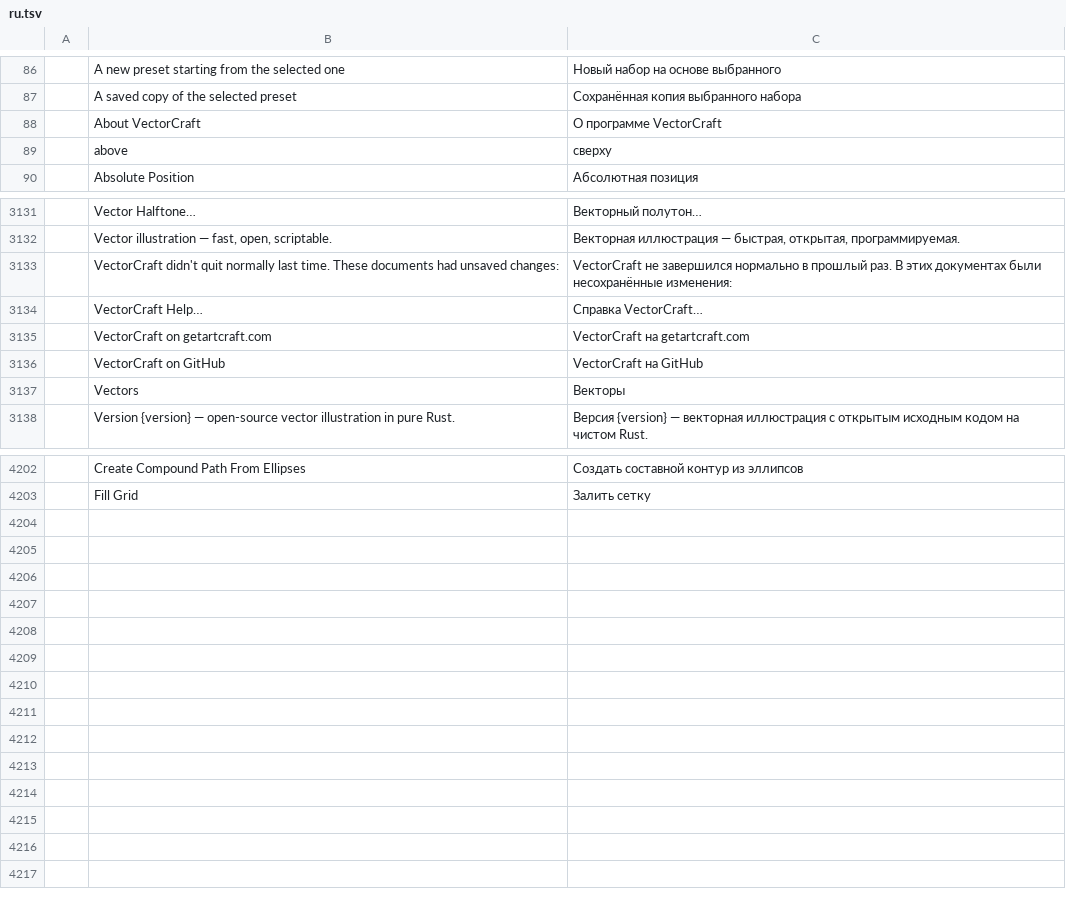
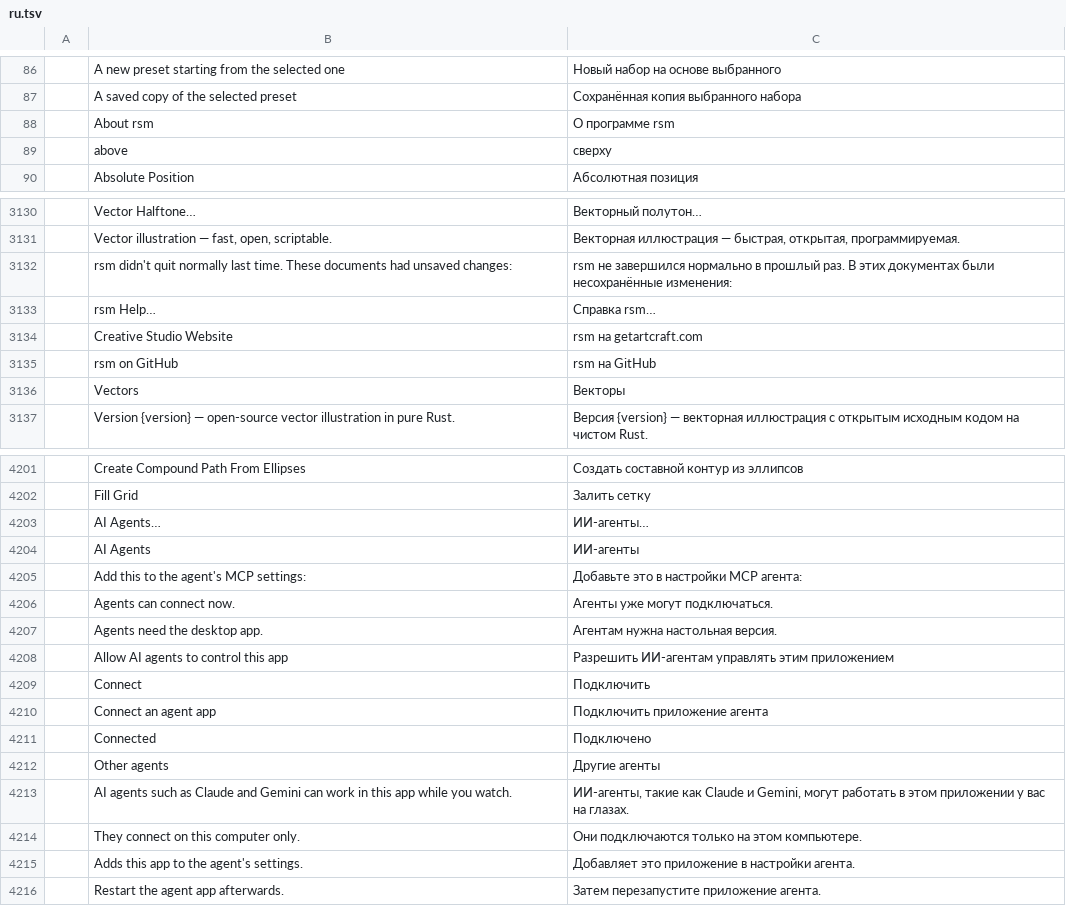
Before and after one commit to 7mz410/CreativeStudio-7rrek, a TSV file: crates/ui-egui/src/i18n/ru.tsv, drawn as a sheet; only a part is shown, gaps mark what is left out; removed rows and columns are numbered as before the commit, all else as after; the diff covers the shown part only; the diff names each change by its address in the sheet, - before the commit and + after, or states it on an @@ line.

Commit message:
Sync: re-apply rebrand after upstream merge; rebrand.py idempotent; Arabic batch part_18

```diff
--- a/crates/ui-egui/src/i18n/ru.tsv
+++ b/crates/ui-egui/src/i18n/ru.tsv
-row 88:  | About VectorCraft | О программе VectorCraft
+row 88:  | About rsm | О программе rsm
-B3132: VectorCraft didn't quit…
+B3132: rsm didn't quit…
-C3132: VectorCraft не завершился…
+C3132: rsm не завершился…
-row 3134:  | VectorCraft Help… | Справка VectorCraft…
-row 3135:  | VectorCraft on getartcraft.com | VectorCraft на getartcraft.com
-row 3136:  | VectorCraft on GitHub | VectorCraft на GitHub
+row 3133:  | rsm Help… | Справка rsm…
+row 3134:  | Creative Studio Website | rsm на getartcraft.com
+row 3135:  | rsm on GitHub | rsm на GitHub
+row 4203:  | AI Agents… | ИИ-агенты…
+row 4204:  | AI Agents | ИИ-агенты
+row 4205:  | Add this to the agent's MCP settings: | Добавьте это в настройки MCP агента:
+row 4206:  | Agents can connect now. | Агенты уже могут подключаться.
+row 4207:  | Agents need the desktop app. | Агентам нужна настольная версия.
+row 4208:  | Allow AI agents to control this app | Разрешить ИИ-агентам управлять этим приложением
+row 4209:  | Connect | Подключить
+row 4210:  | Connect an agent app | Подключить приложение агента
+row 4211:  | Connected | Подключено
+row 4212:  | Other agents | Другие агенты
+row 4213:  | AI agents such as Claude and Gemini can work in this app while you watch. | ИИ-агенты, такие как Claude и Gemini, могут работать в этом приложении у вас на глазах.
+row 4214:  | They connect on this computer only. | Они подключаются только на этом компьютере.
+row 4215:  | Adds this app to the agent's settings. | Добавляет это приложение в настройки агента.
+row 4216:  | Restart the agent app afterwards. | Затем перезапустите приложение агента.
```
Also changed, not shown: 4 added rows, 5 removed rows and 10 edited cells elsewhere in this file, crates/ui-egui/src/i18n/de.tsv, crates/ui-egui/src/i18n/hu.tsv, 13 other files.
